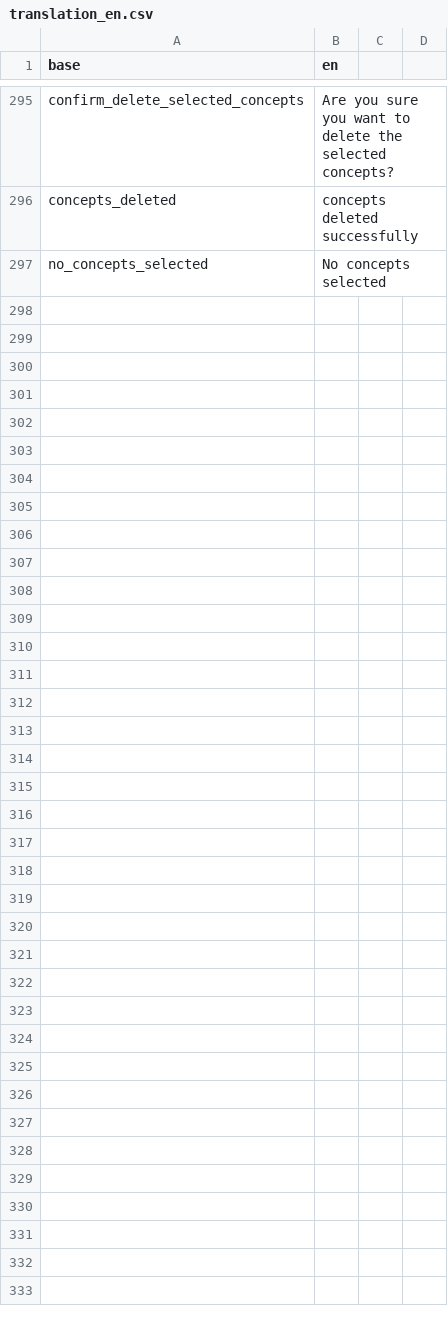
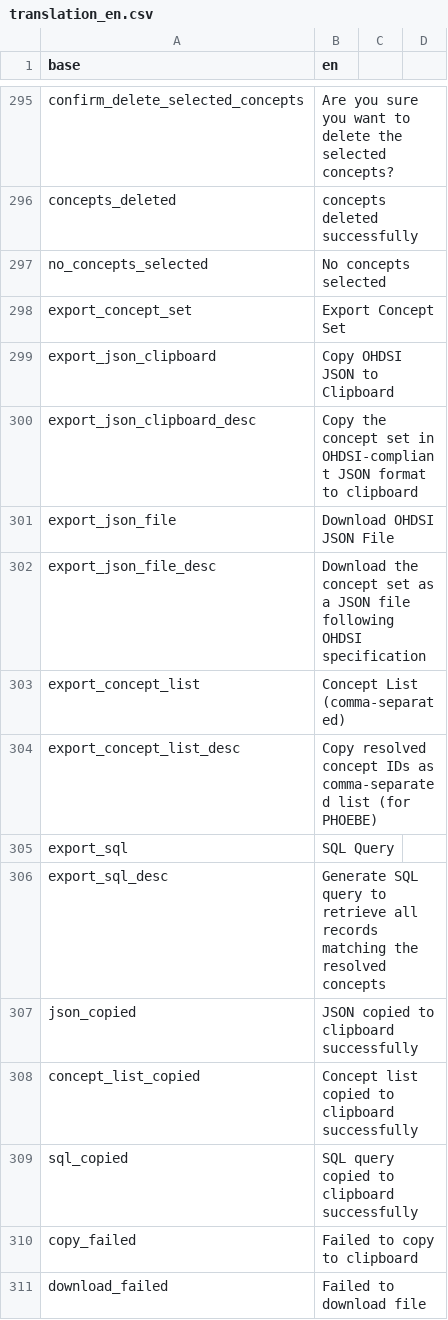
Before and after one commit to indicate-eu/data-dictionary, a CSV file: inst/translations/translation_en.csv, drawn as a sheet; only a part is shown, gaps mark what is left out.

```diff
--- a/inst/translations/translation_en.csv
+++ b/inst/translations/translation_en.csv
@@ -297 +297,15 @@ concepts_deleted,concepts deleted successfully
 no_concepts_selected,No concepts selected
+export_concept_set,Export Concept Set
+export_json_clipboard,Copy OHDSI JSON to Clipboard
+export_json_clipboard_desc,Copy the concept set in OHDSI-compliant JSON format to clipboard
+export_json_file,Download OHDSI JSON File
+export_json_file_desc,Download the concept set as a JSON file following OHDSI specification
+export_concept_list,Concept List (comma-separated)
+export_concept_list_desc,Copy resolved concept IDs as comma-separated list (for PHOEBE)
+export_sql,SQL Query
+export_sql_desc,Generate SQL query to retrieve all records matching the resolved concepts
+json_copied,JSON copied to clipboard successfully
+concept_list_copied,Concept list copied to clipboard successfully
+sql_copied,SQL query copied to clipboard successfully
+copy_failed,Failed to copy to clipboard
+download_failed,Failed to download file
```
Also changed, not shown: inst/translations/translation_fr.csv, 3 other files.
